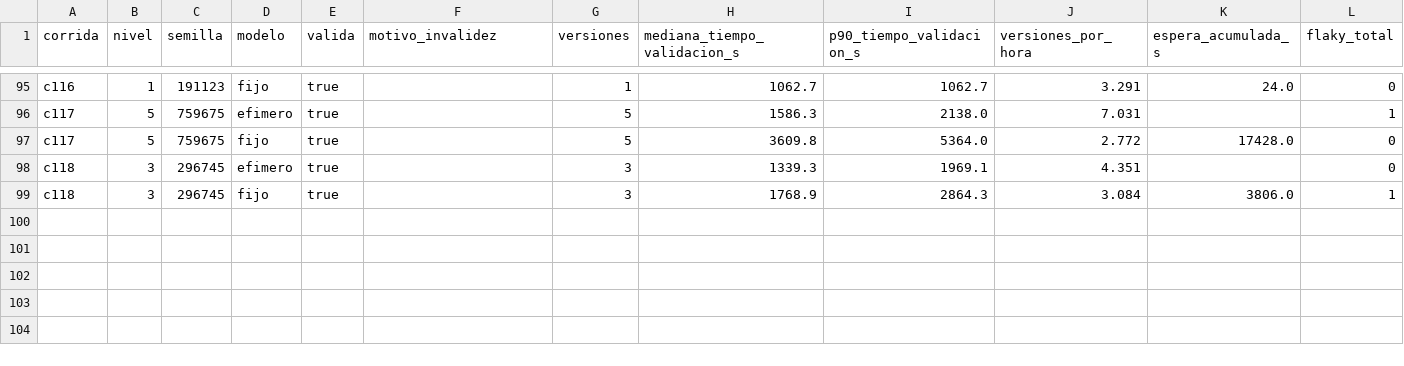
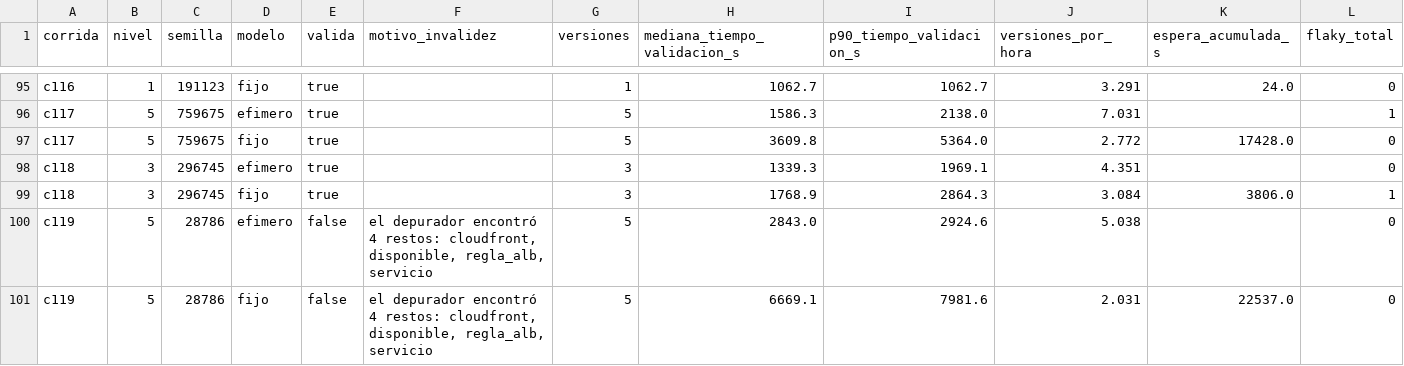
Before and after one commit to tesis-entornos/tesis-generador, a CSV file: datos/corridas.csv, drawn as a sheet; only a part is shown, gaps mark what is left out; rows hold the shown columns only; the diff names each change by its address in the sheet, - before the commit and + after, or states it on an @@ line.

```diff
--- a/datos/corridas.csv
+++ b/datos/corridas.csv
+row 100: c119 | 5 | 28786 | efimero | false | el depurador encontró 4 restos: cloudfront, disponible, regla_alb, servicio | 5 | 2843.0 | 2924.6 | 5.038 |  | 0
+row 101: c119 | 5 | 28786 | fijo | false | el depurador encontró 4 restos: cloudfront, disponible, regla_alb, servicio | 5 | 6669.1 | 7981.6 | 2.031 | 22537.0 | 0
```
Also changed, not shown: datos/versiones.csv, 7 other files.
